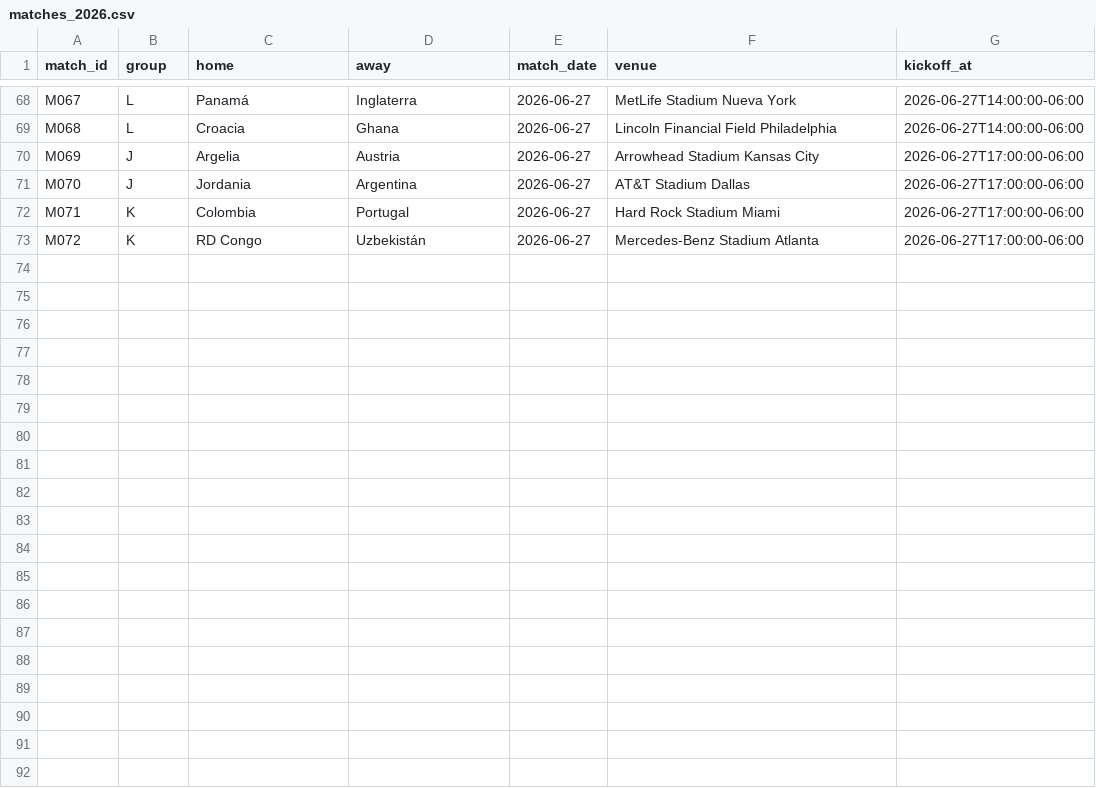
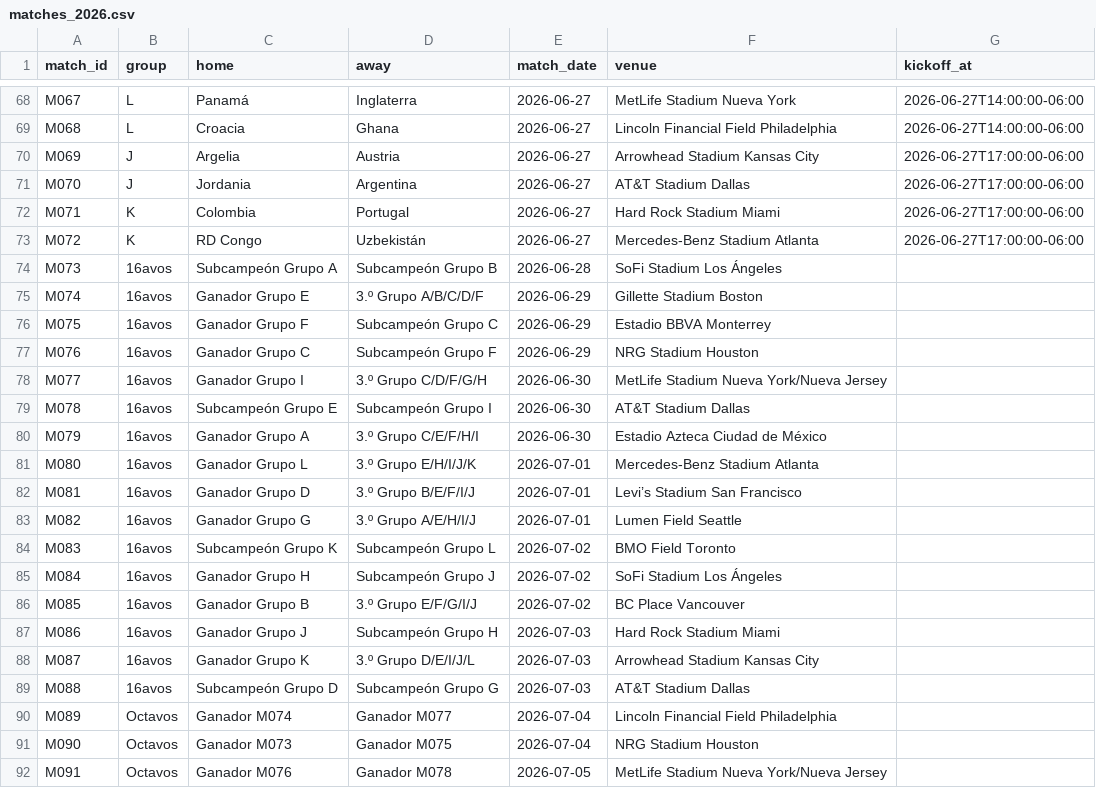
Before and after one commit to AlbertTwist/app-quinela-2026, a CSV file: matches_2026.csv, drawn as a sheet; only a part is shown, gaps mark what is left out; the diff covers the shown part only; the diff names each change by its address in the sheet, - before the commit and + after, or states it on an @@ line.

```diff
--- a/matches_2026.csv
+++ b/matches_2026.csv
+row 74: M073 | 16avos | Subcampeón Grupo A | Subcampeón Grupo B | 2026-06-28 | SoFi Stadium Los Ángeles
+row 75: M074 | 16avos | Ganador Grupo E | 3.º Grupo A/B/C/D/F | 2026-06-29 | Gillette Stadium Boston
+row 76: M075 | 16avos | Ganador Grupo F | Subcampeón Grupo C | 2026-06-29 | Estadio BBVA Monterrey
+row 77: M076 | 16avos | Ganador Grupo C | Subcampeón Grupo F | 2026-06-29 | NRG Stadium Houston
+row 78: M077 | 16avos | Ganador Grupo I | 3.º Grupo C/D/F/G/H | 2026-06-30 | MetLife Stadium Nueva York/Nueva Jersey
+row 79: M078 | 16avos | Subcampeón Grupo E | Subcampeón Grupo I | 2026-06-30 | AT&T Stadium Dallas
+row 80: M079 | 16avos | Ganador Grupo A | 3.º Grupo C/E/F/H/I | 2026-06-30 | Estadio Azteca Ciudad de México
+row 81: M080 | 16avos | Ganador Grupo L | 3.º Grupo E/H/I/J/K | 2026-07-01 | Mercedes-Benz Stadium Atlanta
+row 82: M081 | 16avos | Ganador Grupo D | 3.º Grupo B/E/F/I/J | 2026-07-01 | Levi’s Stadium San Francisco
+row 83: M082 | 16avos | Ganador Grupo G | 3.º Grupo A/E/H/I/J | 2026-07-01 | Lumen Field Seattle
+row 84: M083 | 16avos | Subcampeón Grupo K | Subcampeón Grupo L | 2026-07-02 | BMO Field Toronto
+row 85: M084 | 16avos | Ganador Grupo H | Subcampeón Grupo J | 2026-07-02 | SoFi Stadium Los Ángeles
+row 86: M085 | 16avos | Ganador Grupo B | 3.º Grupo E/F/G/I/J | 2026-07-02 | BC Place Vancouver
+row 87: M086 | 16avos | Ganador Grupo J | Subcampeón Grupo H | 2026-07-03 | Hard Rock Stadium Miami
+row 88: M087 | 16avos | Ganador Grupo K | 3.º Grupo D/E/I/J/L | 2026-07-03 | Arrowhead Stadium Kansas City
+row 89: M088 | 16avos | Subcampeón Grupo D | Subcampeón Grupo G | 2026-07-03 | AT&T Stadium Dallas
+row 90: M089 | Octavos | Ganador M074 | Ganador M077 | 2026-07-04 | Lincoln Financial Field Philadelphia
+row 91: M090 | Octavos | Ganador M073 | Ganador M075 | 2026-07-04 | NRG Stadium Houston
+row 92: M091 | Octavos | Ganador M076 | Ganador M078 | 2026-07-05 | MetLife Stadium Nueva York/Nueva Jersey
```
Also changed, not shown: 13 added rows elsewhere in this file, 4 other files.
